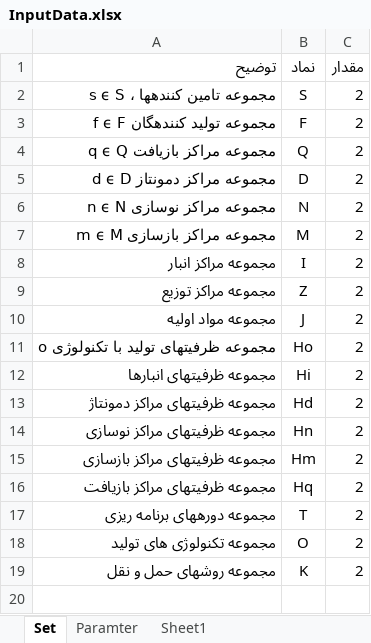
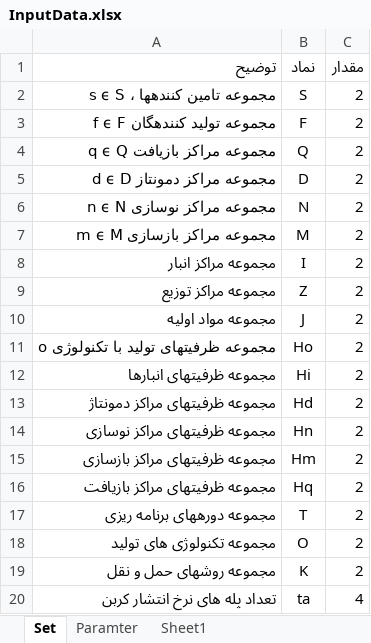
Before and after one commit to AmirMinaie/ModelMILP, an Excel workbook: InputData.xlsx, sheet Set, drawn as a sheet; values as stored, in another font and other column widths than the file's, no borders; the diff names each change by its address in the sheet, - before the commit and + after, or states it on an @@ line.

```diff
--- a/InputData.xlsx (sheet Set)
+++ b/InputData.xlsx (sheet Set)
+row 20: تعداد پله های نرخ انتشار کربن | ta | 4
```
Also changed, not shown: sheet Paramter, 3 other files.
